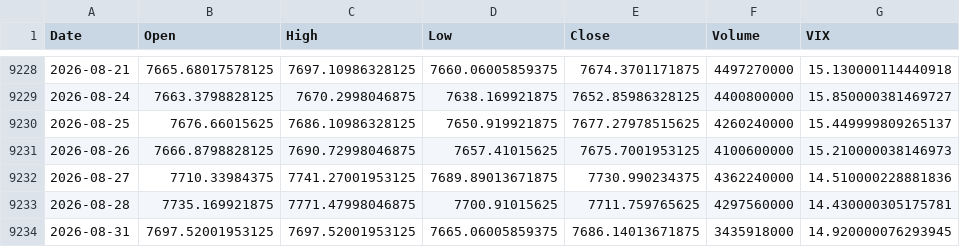
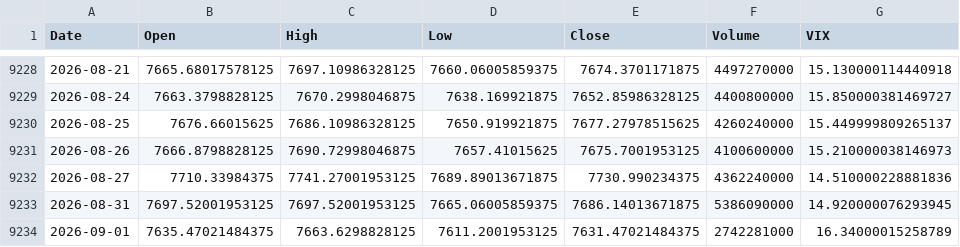
Before and after one commit to crismate123/Volatitlan, a CSV file: datos_respaldo.csv, drawn as a sheet; only a part is shown, gaps mark what is left out.

```diff
--- a/datos_respaldo.csv
+++ b/datos_respaldo.csv
@@ -9232,3 +9232,3 @@ Date,Open,High,Low,Close,Volume,VIX
 2026-08-27,7710.33984375,7741.27001953125,7689.89013671875,7730.990234375,4362240000,14.510000228881836
-2026-08-28,7735.169921875,7771.47998046875,7700.91015625,7711.759765625,4297560000,14.430000305175781
-2026-08-31,7697.52001953125,7697.52001953125,7665.06005859375,7686.14013671875,3435918000,14.920000076293945
+2026-08-31,7697.52001953125,7697.52001953125,7665.06005859375,7686.14013671875,5386090000,14.920000076293945
+2026-09-01,7635.47021484375,7663.6298828125,7611.2001953125,7631.47021484375,2742281000,16.34000015258789
```
